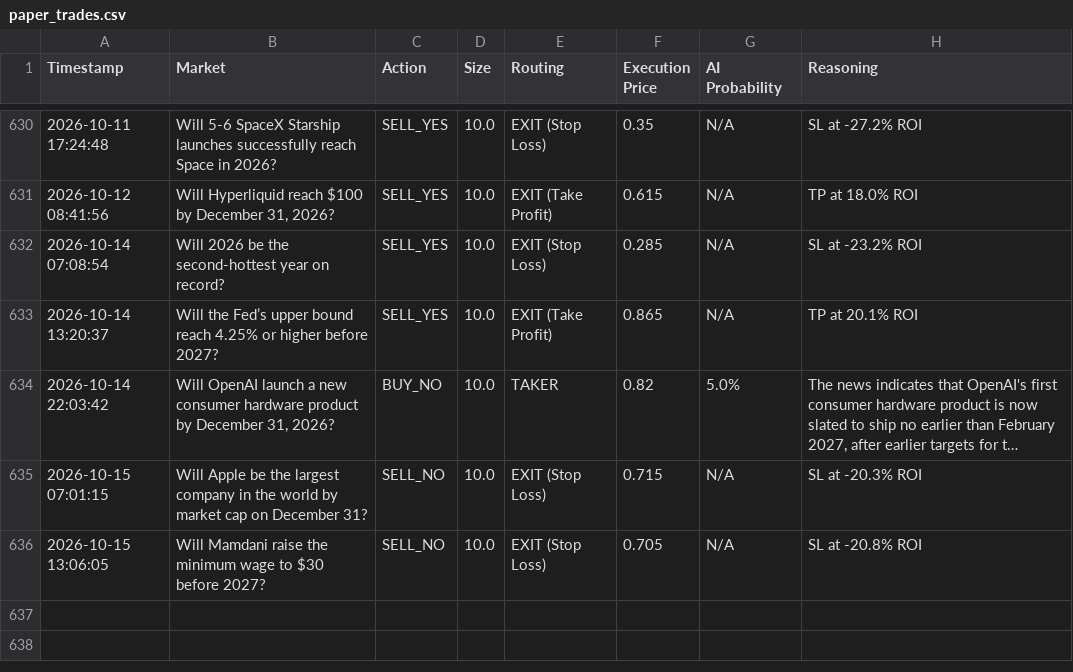
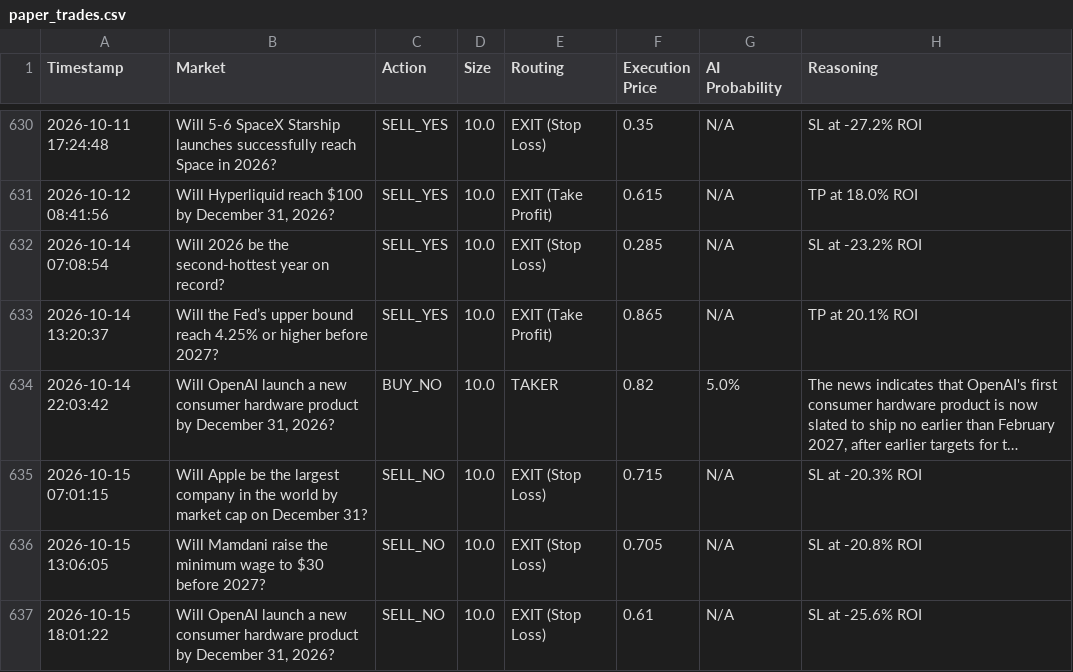
Before and after one commit to fakharhussain1305/polymarket-quant-bot, a CSV file: paper_trades.csv, drawn as a sheet; only a part is shown, gaps mark what is left out; long unchanged cells end in ….

```diff
--- a/paper_trades.csv
+++ b/paper_trades.csv
@@ -636 +636,2 @@ Timestamp,Market,Action,Size,Routing,Execution Price,AI Probability,Reasoning
 2026-10-15 13:06:05,Will Mamdani raise the minimum wage to $30 before 2027?,SELL_NO,10.0,EXIT (Stop Loss),0.705,N/A,SL at -20.8% ROI
+2026-10-15 18:01:22,"Will OpenAI launch a new consumer hardware product by December 31, 2026?",SELL_NO,10.0,EXIT (Stop Loss),0.61,N/A,SL at -25.6% ROI
```
Also changed, not shown: 1 other file.
